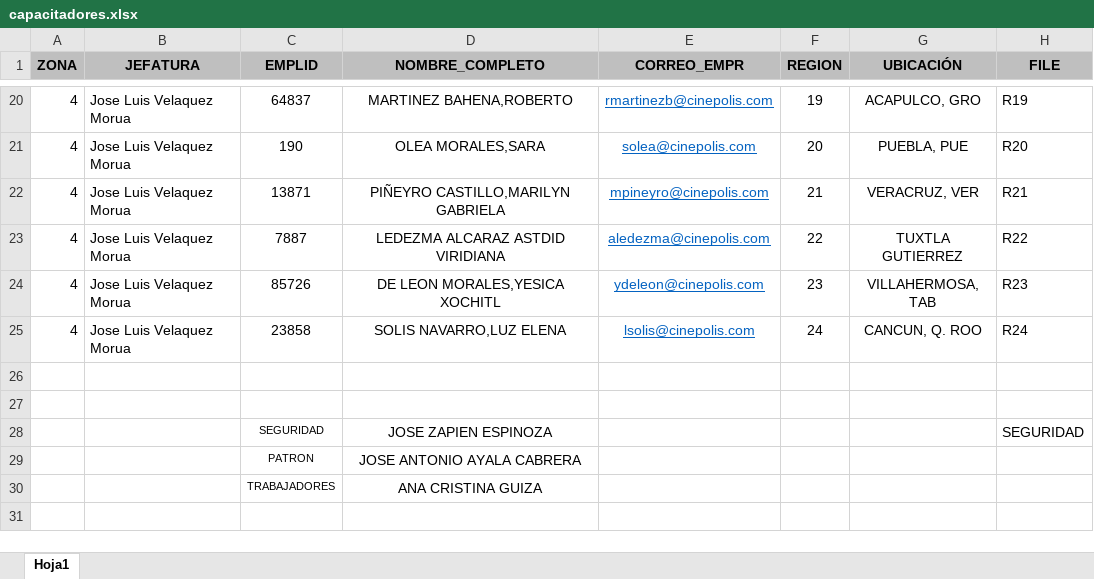
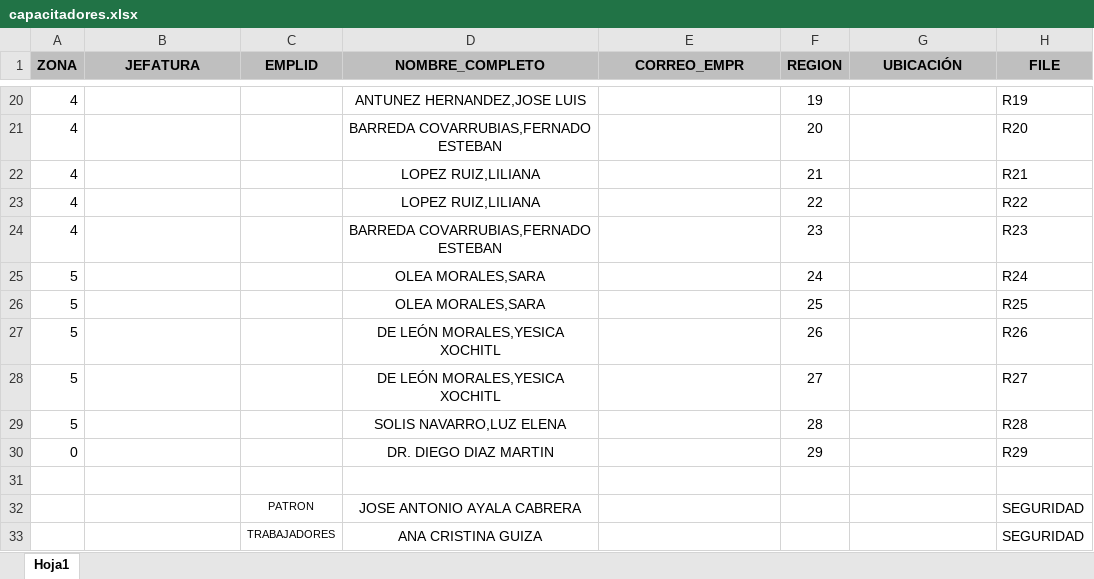
Before and after one commit to PabloBenavides/TrevinoAsociadosApp, an Excel workbook: capacitadores.xlsx, sheet Hoja1, drawn as a sheet; only a part is shown, gaps mark what is left out; values as stored, in another font and other column widths than the file's, no borders; removed rows and columns are numbered as before the commit, all else as after; the diff covers the shown part only; the diff names each change by its address in the sheet, - before the commit and + after, or states it on an @@ line.

```diff
--- a/capacitadores.xlsx (sheet Hoja1)
+++ b/capacitadores.xlsx (sheet Hoja1)
-B20:B24 (JEFATURA): Jose Luis Velaquez Morua
+B20:B24 (JEFATURA): (empty)
-C20 (EMPLID): 64837
+C20 (EMPLID): (empty)
-D20 (NOMBRE_COMPLETO): MARTINEZ BAHENA,ROBERTO
+D20 (NOMBRE_COMPLETO): ANTUNEZ HERNANDEZ,JOSE LUIS
-E20 (CORREO_EMPR): rmartinezb@cinepolis.com
+E20 (CORREO_EMPR): (empty)
-G20 (UBICACIÓN): ACAPULCO, GRO
+G20 (UBICACIÓN): (empty)
-C21 (EMPLID): 190
+C21 (EMPLID): (empty)
-D21 (NOMBRE_COMPLETO): OLEA MORALES,SARA
+D21 (NOMBRE_COMPLETO): BARREDA COVARRUBIAS,FERNADO ESTEBAN
-E21 (CORREO_EMPR): solea@cinepolis.com
+E21 (CORREO_EMPR): (empty)
-G21 (UBICACIÓN): PUEBLA, PUE
+G21 (UBICACIÓN): (empty)
-C22 (EMPLID): 13871
+C22 (EMPLID): (empty)
-D22 (NOMBRE_COMPLETO): PIÑEYRO CASTILLO,MARILYN GABRIELA
+D22 (NOMBRE_COMPLETO): LOPEZ RUIZ,LILIANA
-E22 (CORREO_EMPR): mpineyro@cinepolis.com
+E22 (CORREO_EMPR): (empty)
-G22 (UBICACIÓN): VERACRUZ, VER
+G22 (UBICACIÓN): (empty)
-C23 (EMPLID): 7887
+C23 (EMPLID): (empty)
-D23 (NOMBRE_COMPLETO): LEDEZMA ALCARAZ ASTDID VIRIDIANA
+D23 (NOMBRE_COMPLETO): LOPEZ RUIZ,LILIANA
-E23 (CORREO_EMPR): aledezma@cinepolis.com
+E23 (CORREO_EMPR): (empty)
-G23 (UBICACIÓN): TUXTLA GUTIERREZ
+G23 (UBICACIÓN): (empty)
-C24 (EMPLID): 85726
+C24 (EMPLID): (empty)
-D24 (NOMBRE_COMPLETO): DE LEON MORALES,YESICA XOCHITL
+D24 (NOMBRE_COMPLETO): BARREDA COVARRUBIAS,FERNADO ESTEBAN
-E24 (CORREO_EMPR): ydeleon@cinepolis.com
+E24 (CORREO_EMPR): (empty)
-G24 (UBICACIÓN): VILLAHERMOSA, TAB
+G24 (UBICACIÓN): (empty)
-row 25: 4 | Jose Luis Velaquez Morua | 23858 | SOLIS NAVARRO,LUZ ELENA | lsolis@cinepolis.com | 24 | CANCUN, Q. ROO | R24
+row 25: 5 |  |  | OLEA MORALES,SARA |  | 24 |  | R24
+row 26: 5 |  |  | OLEA MORALES,SARA |  | 25 |  | R25
+row 27: 5 |  |  | DE LEÓN MORALES,YESICA XOCHITL |  | 26 |  | R26
+row 28: 5 |  |  | DE LEÓN MORALES,YESICA XOCHITL |  | 27 |  | R27
+row 29: 5 |  |  | SOLIS NAVARRO,LUZ ELENA |  | 28 |  | R28
+row 30: 0 |  |  | DR. DIEGO DIAZ MARTIN |  | 29 |  | R29
-row 27: (empty)
-row 28:  |  | SEGURIDAD | JOSE ZAPIEN ESPINOZA |  |  |  | SEGURIDAD
-H32:H33 (FILE): (empty)
+H32:H33 (FILE): SEGURIDAD
-row 31: (empty)
```
Also changed, not shown: 3 added rows, 4 removed rows, 73 edited cells and cell formats elsewhere in this sheet, Empleados_sin_curp.xlsx, 9 other files.
